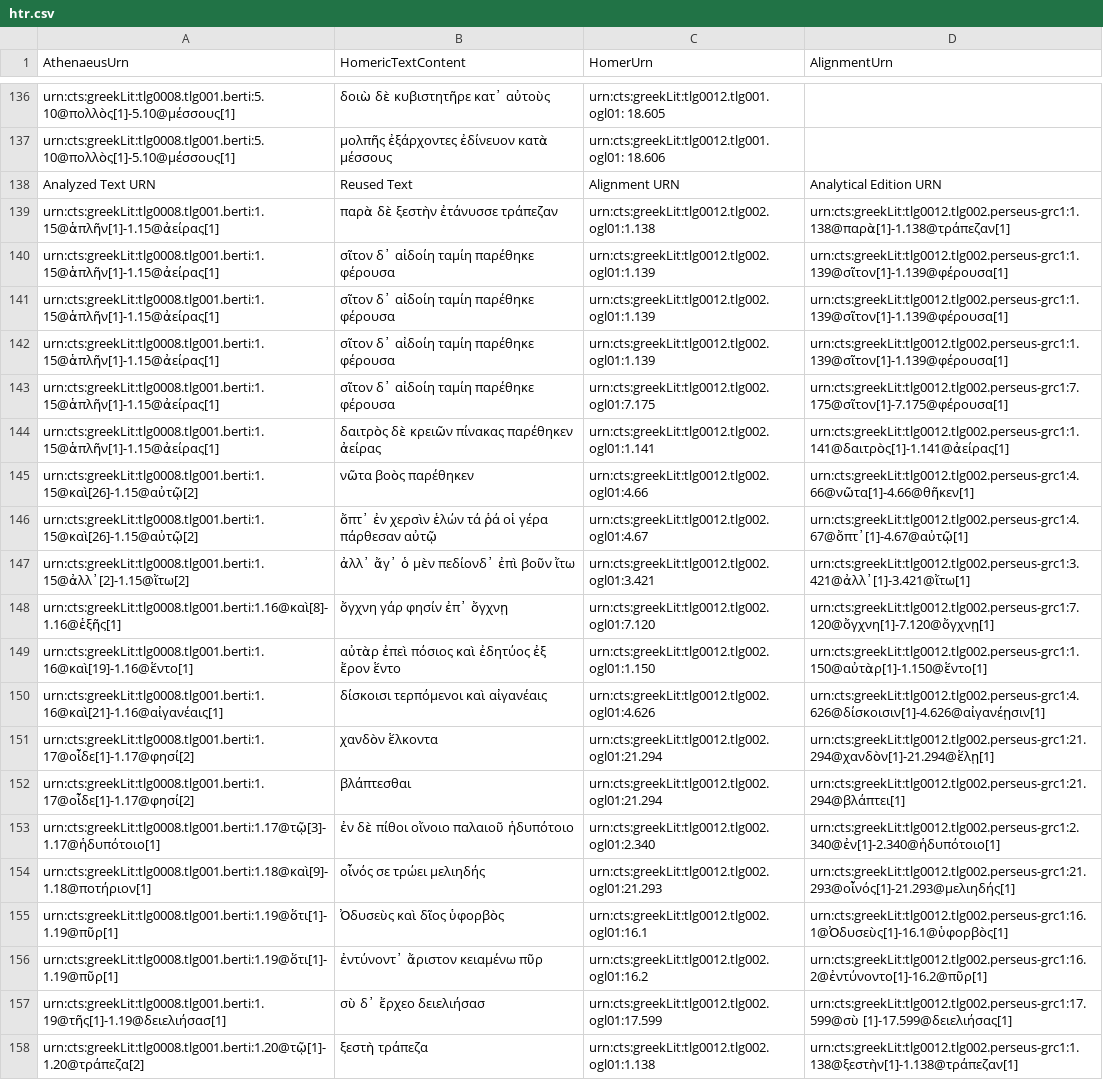
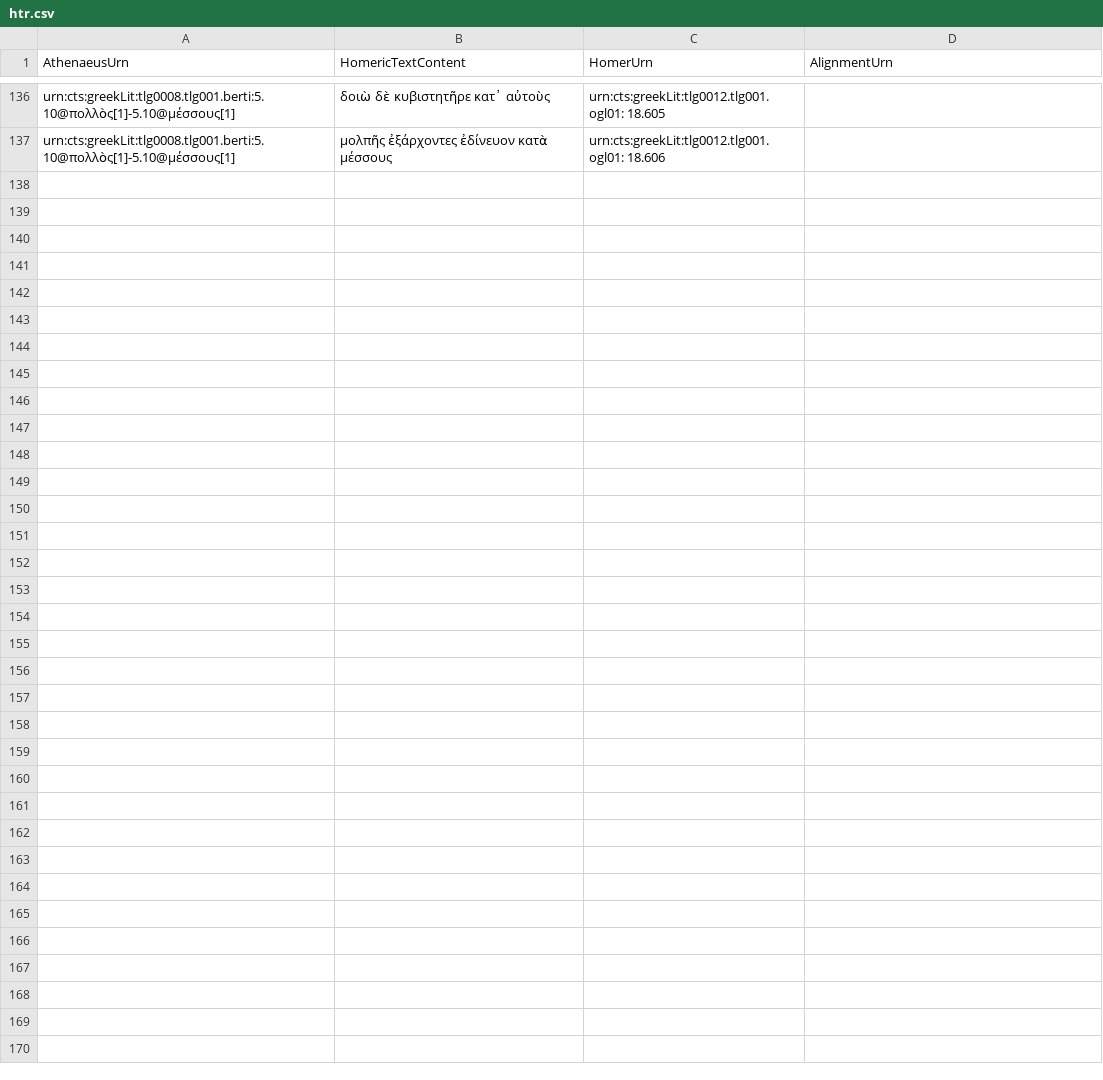
Before and after one commit to sstric16/homeric-reuse, a CSV file: tabular-data/htr.csv, drawn as a sheet; only a part is shown, gaps mark what is left out; the diff names each change by its address in the sheet, - before the commit and + after, or states it on an @@ line.

Commit message:
Update htr.csv

```diff
--- a/tabular-data/htr.csv
+++ b/tabular-data/htr.csv
-row 138: Analyzed Text URN | Reused Text | Alignment URN | Analytical Edition URN
-row 139: urn:cts:greekLit:tlg0008.tlg001.berti:1.15@ἁπλῆν[1]-1.15@ἀείρας[1] | παρὰ δὲ ξεστὴν ἐτάνυσσε τράπεζαν | urn:cts:greekLit:tlg0012.tlg002.ogl01:1.138 | urn:cts:greekLit:tlg0012.tlg002.perseus-grc1:1.138@παρὰ[1]-1.138@τράπεζαν[1]
-row 140: urn:cts:greekLit:tlg0008.tlg001.berti:1.15@ἁπλῆν[1]-1.15@ἀείρας[1] | σῖτον δ᾽ αἰδοίη ταμίη παρέθηκε φέρουσα | urn:cts:greekLit:tlg0012.tlg002.ogl01:1.139 | urn:cts:greekLit:tlg0012.tlg002.perseus-grc1:1.139@σῖτον[1]-1.139@φέρουσα[1]
-row 141: urn:cts:greekLit:tlg0008.tlg001.berti:1.15@ἁπλῆν[1]-1.15@ἀείρας[1] | σῖτον δ᾽ αἰδοίη ταμίη παρέθηκε φέρουσα | urn:cts:greekLit:tlg0012.tlg002.ogl01:1.139 | urn:cts:greekLit:tlg0012.tlg002.perseus-grc1:1.139@σῖτον[1]-1.139@φέρουσα[1]
-row 142: urn:cts:greekLit:tlg0008.tlg001.berti:1.15@ἁπλῆν[1]-1.15@ἀείρας[1] | σῖτον δ᾽ αἰδοίη ταμίη παρέθηκε φέρουσα | urn:cts:greekLit:tlg0012.tlg002.ogl01:1.139 | urn:cts:greekLit:tlg0012.tlg002.perseus-grc1:1.139@σῖτον[1]-1.139@φέρουσα[1]
-row 143: urn:cts:greekLit:tlg0008.tlg001.berti:1.15@ἁπλῆν[1]-1.15@ἀείρας[1] | σῖτον δ᾽ αἰδοίη ταμίη παρέθηκε φέρουσα | urn:cts:greekLit:tlg0012.tlg002.ogl01:7.175 | urn:cts:greekLit:tlg0012.tlg002.perseus-grc1:7.175@σῖτον[1]-7.175@φέρουσα[1]
-row 144: urn:cts:greekLit:tlg0008.tlg001.berti:1.15@ἁπλῆν[1]-1.15@ἀείρας[1] | δαιτρὸς δὲ κρειῶν πίνακας παρέθηκεν ἀείρας | urn:cts:greekLit:tlg0012.tlg002.ogl01:1.141 | urn:cts:greekLit:tlg0012.tlg002.perseus-grc1:1.141@δαιτρὸς[1]-1.141@ἀείρας[1]
-row 145: urn:cts:greekLit:tlg0008.tlg001.berti:1.15@καὶ[26]-1.15@αὐτῷ[2] | νῶτα βοὸς παρέθηκεν | urn:cts:greekLit:tlg0012.tlg002.ogl01:4.66 | urn:cts:greekLit:tlg0012.tlg002.perseus-grc1:4.66@νῶτα[1]-4.66@θῆκεν[1]
-row 146: urn:cts:greekLit:tlg0008.tlg001.berti:1.15@καὶ[26]-1.15@αὐτῷ[2] | ὄπτ᾽ ἐν χερσὶν ἑλών τά ῥά οἱ γέρα πάρθεσαν αὐτῷ | urn:cts:greekLit:tlg0012.tlg002.ogl01:4.67 | urn:cts:greekLit:tlg0012.tlg002.perseus-grc1:4.67@ὄπτ᾽[1]-4.67@αὐτῷ[1]
-row 147: urn:cts:greekLit:tlg0008.tlg001.berti:1.15@ἀλλ᾽[2]-1.15@ἴτω[2] | ἀλλ᾽ ἄγ᾽ ὁ μὲν πεδίονδ᾽ ἐπὶ βοῦν ἴτω | urn:cts:greekLit:tlg0012.tlg002.ogl01:3.421 | urn:cts:greekLit:tlg0012.tlg002.perseus-grc1:3.421@ἀλλ᾽[1]-3.421@ἴτω[1]
-row 148: urn:cts:greekLit:tlg0008.tlg001.berti:1.16@καὶ[8]-1.16@ἑξῆς[1] | ὄγχνη γάρ φησίν ἐπ᾽ ὄγχνῃ | urn:cts:greekLit:tlg0012.tlg002.ogl01:7.120 | urn:cts:greekLit:tlg0012.tlg002.perseus-grc1:7.120@ὄγχνη[1]-7.120@ὄγχνῃ[1]
-row 149: urn:cts:greekLit:tlg0008.tlg001.berti:1.16@καὶ[19]-1.16@ἕντο[1] | αὐτὰρ ἐπεὶ πόσιος καὶ ἐδητύος ἐξ ἔρον ἕντο | urn:cts:greekLit:tlg0012.tlg002.ogl01:1.150 | urn:cts:greekLit:tlg0012.tlg002.perseus-grc1:1.150@αὐτὰρ[1]-1.150@ἕντο[1]
-row 150: urn:cts:greekLit:tlg0008.tlg001.berti:1.16@καὶ[21]-1.16@αἰγανέαις[1] | δίσκοισι τερπόμενοι καὶ αἰγανέαις | urn:cts:greekLit:tlg0012.tlg002.ogl01:4.626 | urn:cts:greekLit:tlg0012.tlg002.perseus-grc1:4.626@δίσκοισιν[1]-4.626@αἰγανέῃσιν[1]
-row 151: urn:cts:greekLit:tlg0008.tlg001.berti:1.17@οἶδε[1]-1.17@φησί[2] | χανδὸν ἕλκοντα | urn:cts:greekLit:tlg0012.tlg002.ogl01:21.294 | urn:cts:greekLit:tlg0012.tlg002.perseus-grc1:21.294@χανδὸν[1]-21.294@ἕλῃ[1]
-row 152: urn:cts:greekLit:tlg0008.tlg001.berti:1.17@οἶδε[1]-1.17@φησί[2] | βλάπτεσθαι | urn:cts:greekLit:tlg0012.tlg002.ogl01:21.294 | urn:cts:greekLit:tlg0012.tlg002.perseus-grc1:21.294@βλάπτει[1]
-row 153: urn:cts:greekLit:tlg0008.tlg001.berti:1.17@τῷ[3]-1.17@ἡδυπότοιο[1] | ἐν δὲ πίθοι οἴνοιο παλαιοῦ ἡδυπότοιο | urn:cts:greekLit:tlg0012.tlg002.ogl01:2.340 | urn:cts:greekLit:tlg0012.tlg002.perseus-grc1:2.340@ἐν[1]-2.340@ἡδυπότοιο[1]
-row 154: urn:cts:greekLit:tlg0008.tlg001.berti:1.18@καὶ[9]-1.18@ποτήριον[1] | οἶνός σε τρώει μελιηδής | urn:cts:greekLit:tlg0012.tlg002.ogl01:21.293 | urn:cts:greekLit:tlg0012.tlg002.perseus-grc1:21.293@οἶνός[1]-21.293@μελιηδής[1]
-row 155: urn:cts:greekLit:tlg0008.tlg001.berti:1.19@ὅτι[1]-1.19@πῦρ[1] | Ὀδυσεὺς καὶ δῖος ὑφορβὸς | urn:cts:greekLit:tlg0012.tlg002.ogl01:16.1 | urn:cts:greekLit:tlg0012.tlg002.perseus-grc1:16.1@Ὀδυσεὺς[1]-16.1@ὑφορβὸς[1]
-row 156: urn:cts:greekLit:tlg0008.tlg001.berti:1.19@ὅτι[1]-1.19@πῦρ[1] | ἐντύνοντ᾽ ἄριστον κειαμένω πῦρ | urn:cts:greekLit:tlg0012.tlg002.ogl01:16.2 | urn:cts:greekLit:tlg0012.tlg002.perseus-grc1:16.2@ἐντύνοντο[1]-16.2@πῦρ[1]
-row 157: urn:cts:greekLit:tlg0008.tlg001.berti:1.19@τῆς[1]-1.19@δειελιήσασ[1] | σὺ δ᾽ ἔρχεο δειελιήσασ | urn:cts:greekLit:tlg0012.tlg002.ogl01:17.599 | urn:cts:greekLit:tlg0012.tlg002.perseus-grc1:17.599@σὺ [1]-17.599@δειελιήσας[1]
-row 158: urn:cts:greekLit:tlg0008.tlg001.berti:1.20@τῷ[1]-1.20@τράπεζα[2] | ξεστὴ τράπεζα | urn:cts:greekLit:tlg0012.tlg002.ogl01:1.138 | urn:cts:greekLit:tlg0012.tlg002.perseus-grc1:1.138@ξεστὴν[1]-1.138@τράπεζαν[1]
```
